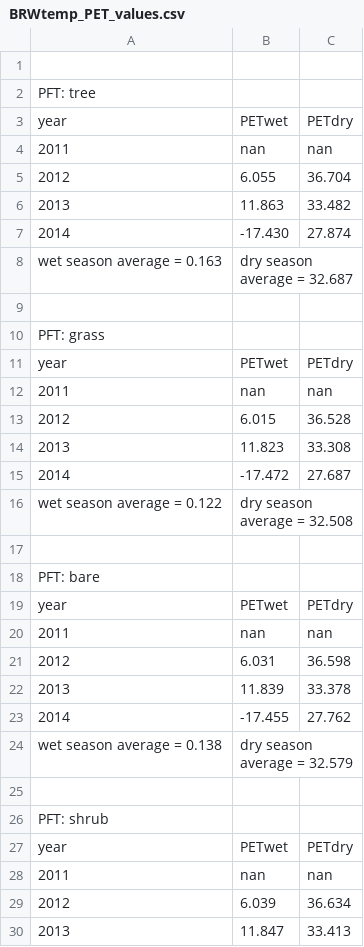
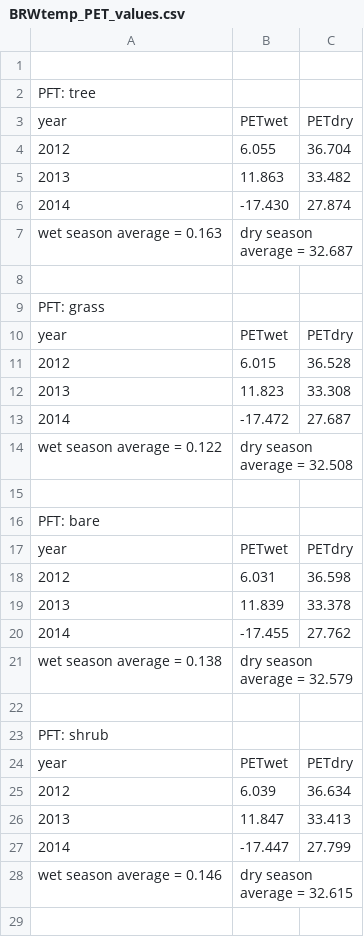
Before and after one commit to lgelb/PrecipitationStatisticsCode, a CSV file: BRWtemp/BRWtemp_PET_values.csv, drawn as a sheet; only a part is shown; the shorter side is filled out with more unchanged rows; the diff names each change by its address in the sheet, - before the commit and + after, or states it on an @@ line.

```diff
--- a/BRWtemp/BRWtemp_PET_values.csv
+++ b/BRWtemp/BRWtemp_PET_values.csv
-row 4: 2011 | nan | nan
-row 12: 2011 | nan | nan
-row 20: 2011 | nan | nan
-row 28: 2011 | nan | nan
```
Also changed, not shown: BRWtemp/BRWtemp_HrlySummary_2013.csv, 17 other files.
